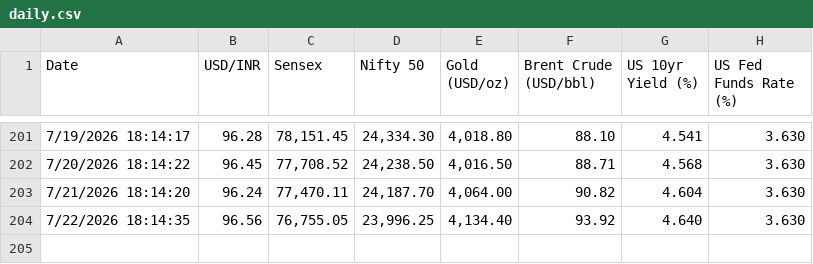
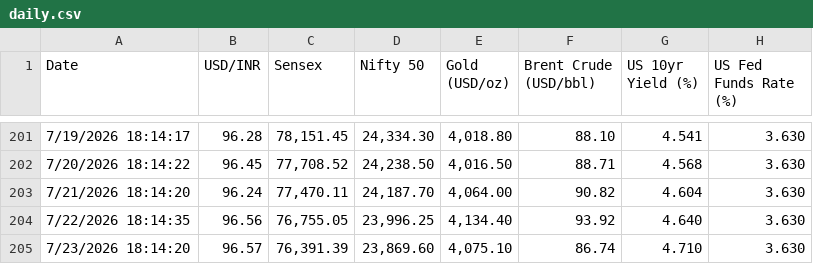
Before and after one commit to sravanpallapothu/macro-finance-dashboard, a CSV file: data/daily.csv, drawn as a sheet; only a part is shown, gaps mark what is left out.

```diff
--- a/data/daily.csv
+++ b/data/daily.csv
@@ -204 +204,2 @@ Date,USD/INR,Sensex,Nifty 50,Gold (USD/oz),Brent Crude (USD/bbl),US 10yr Yield (
 7/22/2026 18:14:35,96.56,"76,755.05","23,996.25","4,134.40",93.92,4.640,3.630
+7/23/2026 18:14:20,96.57,"76,391.39","23,869.60","4,075.10",86.74,4.710,3.630
```
